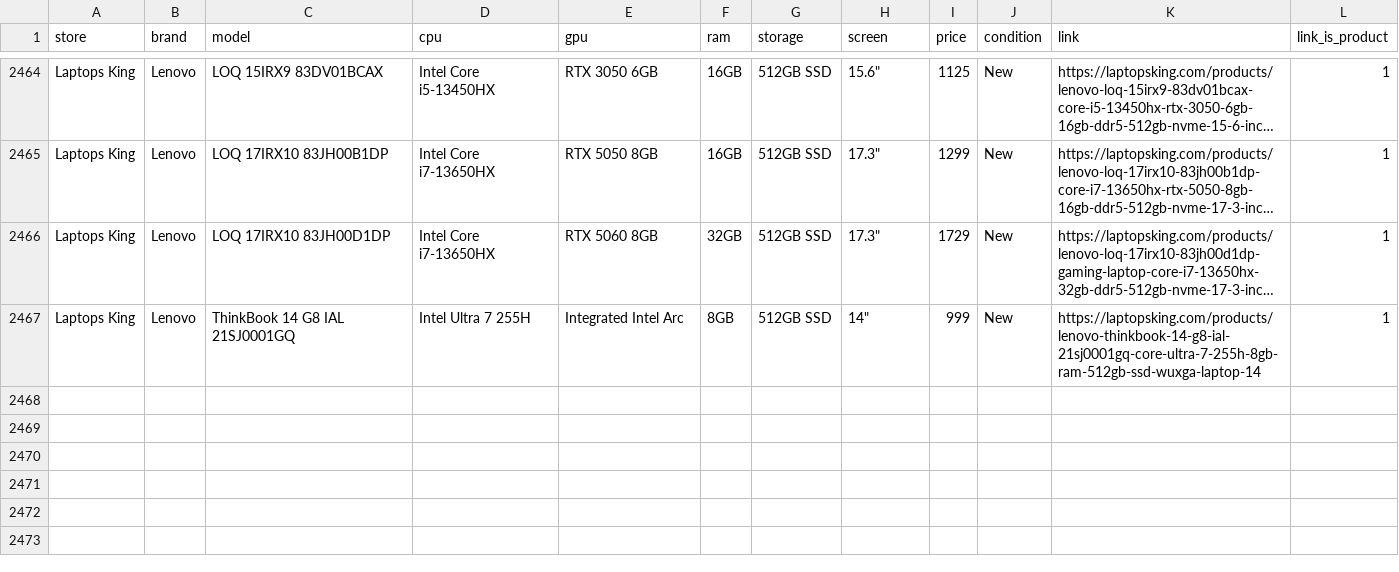
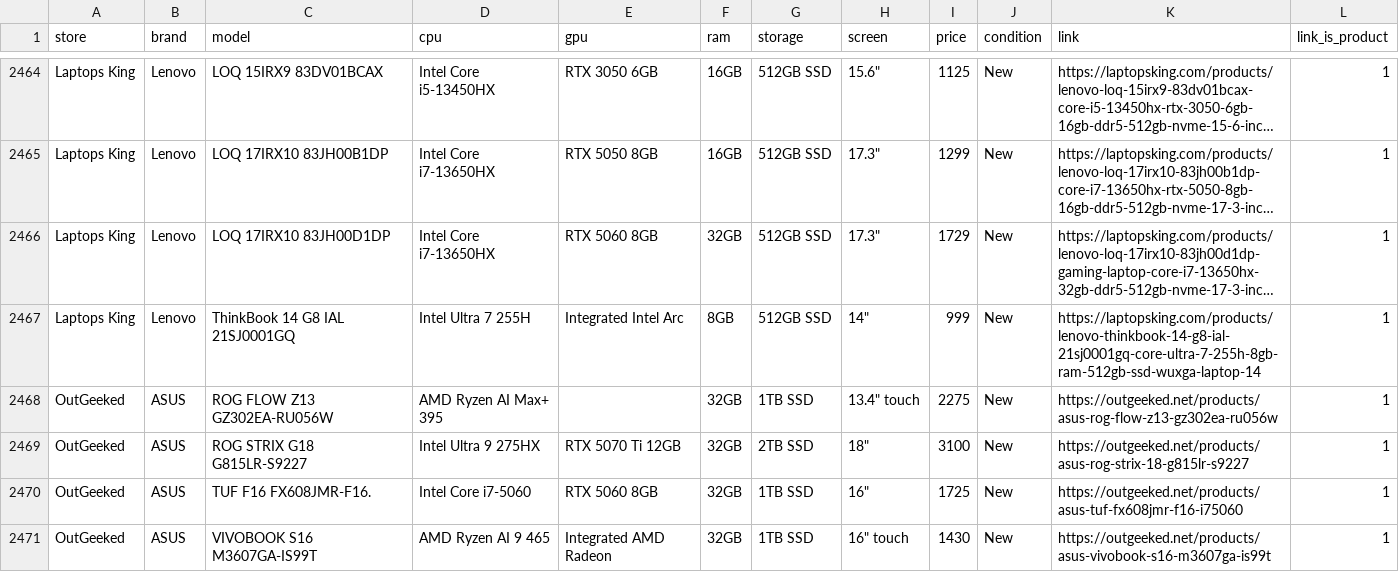
Before and after one commit to Natguy121/Screens, a CSV file: data/more_stores_crawl.csv, drawn as a sheet; only a part is shown, gaps mark what is left out; long unchanged cells end in …; the diff names each change by its address in the sheet, - before the commit and + after, or states it on an @@ line.

```diff
--- a/data/more_stores_crawl.csv
+++ b/data/more_stores_crawl.csv
+row 2468: OutGeeked | ASUS | ROG FLOW Z13 GZ302EA-RU056W | AMD Ryzen AI Max+ 395 |  | 32GB | 1TB SSD | 13.4" touch | 2275 | New | https://outgeeked.net/products/asus-rog-flow-z13-gz302ea-ru056w | 1
+row 2469: OutGeeked | ASUS | ROG STRIX G18 G815LR-S9227 | Intel Ultra 9 275HX | RTX 5070 Ti 12GB | 32GB | 2TB SSD | 18" | 3100 | New | https://outgeeked.net/products/asus-rog-strix-18-g815lr-s9227 | 1
+row 2470: OutGeeked | ASUS | TUF F16 FX608JMR-F16. | Intel Core i7-5060 | RTX 5060 8GB | 32GB | 1TB SSD | 16" | 1725 | New | https://outgeeked.net/products/asus-tuf-fx608jmr-f16-i75060 | 1
+row 2471: OutGeeked | ASUS | VIVOBOOK S16 M3607GA-IS99T | AMD Ryzen AI 9 465 | Integrated AMD Radeon | 32GB | 1TB SSD | 16" touch | 1430 | New | https://outgeeked.net/products/asus-vivobook-s16-m3607ga-is99t | 1
```
Also changed, not shown: 4 other files.
